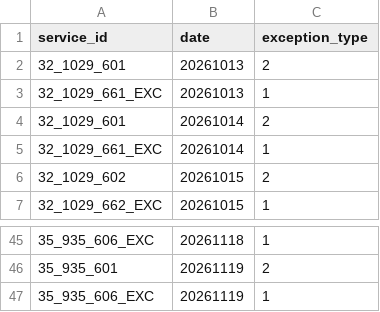
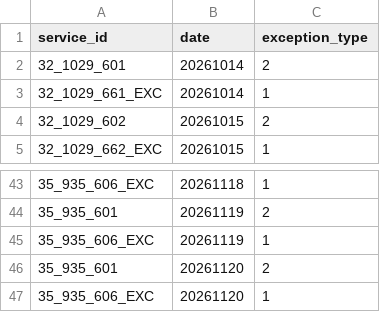
Before and after one commit to WireNext/emtgfs, a CSV file: data_csv/calendar_dates.csv, drawn as a sheet; only a part is shown, gaps mark what is left out.

```diff
--- a/data_csv/calendar_dates.csv
+++ b/data_csv/calendar_dates.csv
@@ -1,4 +1,2 @@
 service_id,date,exception_type
-32_1029_601,20261013,2
-32_1029_661_EXC,20261013,1
 32_1029_601,20261014,2
@@ -47 +45,3 @@ service_id,date,exception_type
 35_935_606_EXC,20261119,1
+35_935_601,20261120,2
+35_935_606_EXC,20261120,1
```
Also changed, not shown: data_csv/calendar.csv, data_csv/feed_info.csv, 3 other files.
